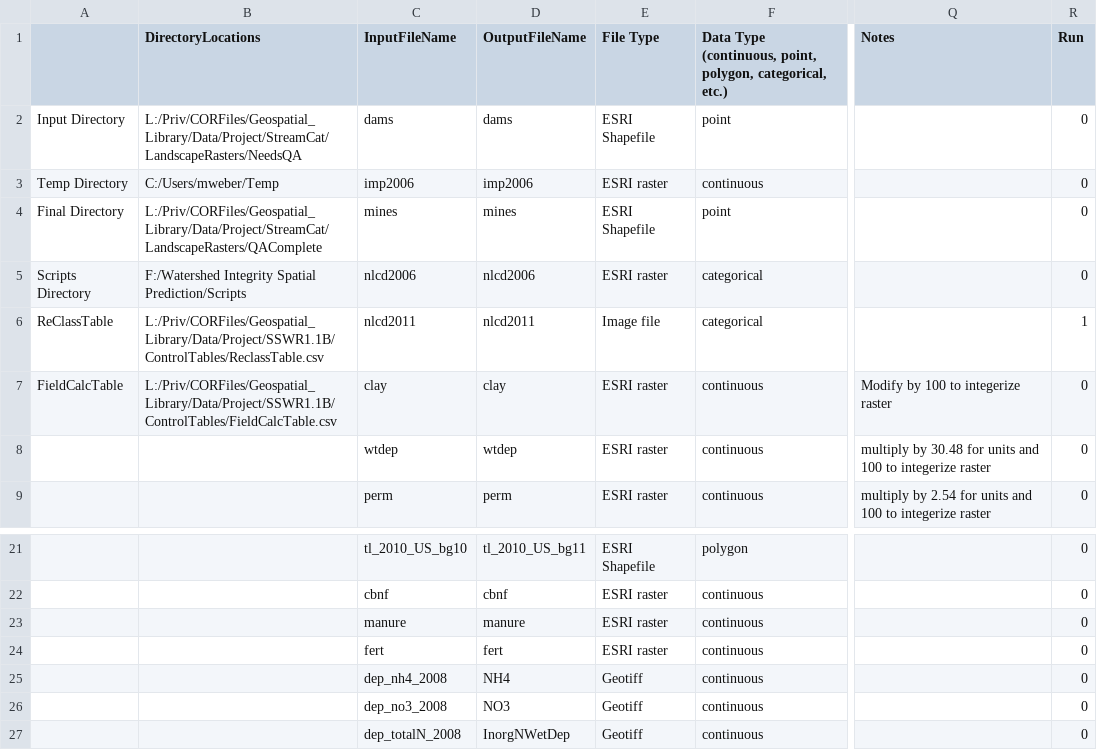
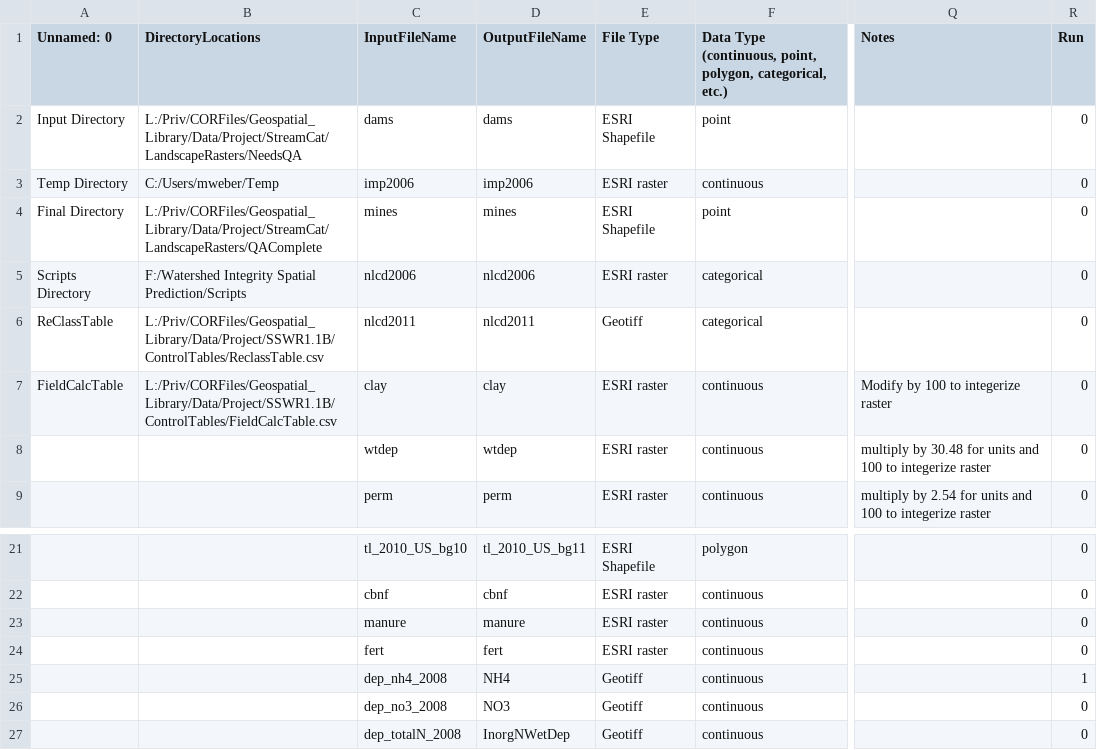
Before and after one commit to USEPA/StreamCat, a CSV file: RasterControlTable.csv, drawn as a sheet; only a part is shown, gaps mark what is left out; the diff names each change by its address in the sheet, - before the commit and + after, or states it on an @@ line.

Commit message:
Replaced rasterio windowed read with rioxarray.rio.isel_window for better speed performance on windowed reading. Started working on replacing arcpy functions in preprocessing script with xarray/rioxarray utilities.

```diff
--- a/RasterControlTable.csv
+++ b/RasterControlTable.csv
-A1: (empty)
+A1: Unnamed: 0
-E6 (File Type): Image file
+E6 (File Type): Geotiff
-R6 (Run): 1
+R6 (Run): 0
-R25 (Run): 0
+R25 (Run): 1
```
Also changed, not shown: 4 other files.
